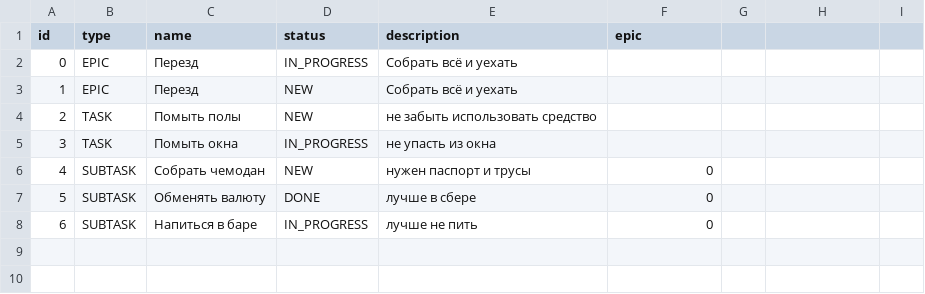
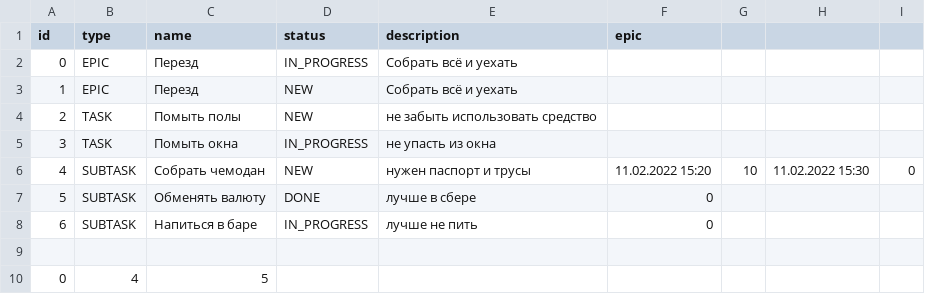
Before and after one commit to AlekhinArt/java-kanban, a CSV file: bin/tasks2.CSV, drawn as a sheet.

```diff
--- a/bin/tasks2.CSV
+++ b/bin/tasks2.CSV
@@ -5,4 +5,6 @@ id,type,name,status,description,epic
 3,TASK,Помыть окна,IN_PROGRESS,не упасть из окна,
-4,SUBTASK,Собрать чемодан ,NEW,нужен паспорт и трусы,0
+4,SUBTASK,Собрать чемодан ,NEW,нужен паспорт и трусы,11.02.2022 15:20,10,11.02.2022 15:30,0
 5,SUBTASK,Обменять валюту,DONE,лучше в сбере,0
 6,SUBTASK,Напиться в баре,IN_PROGRESS,лучше не пить,0
+
+0,4,5
```
Also changed, not shown: bin/tasks.CSV, 13 other files.
